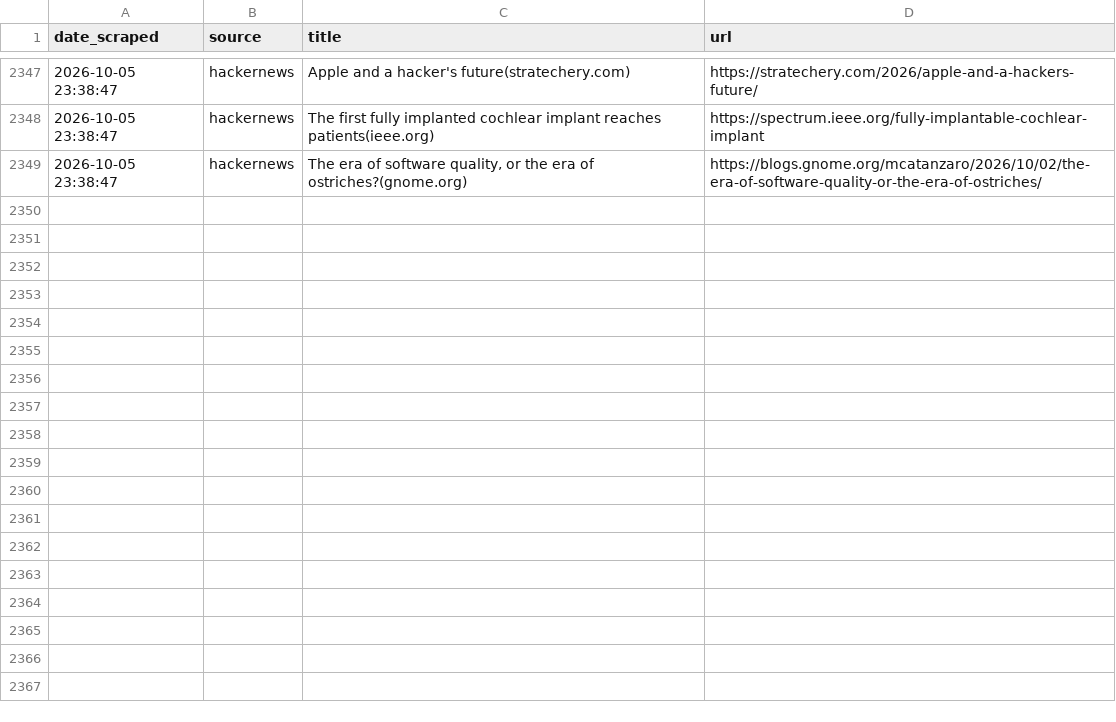
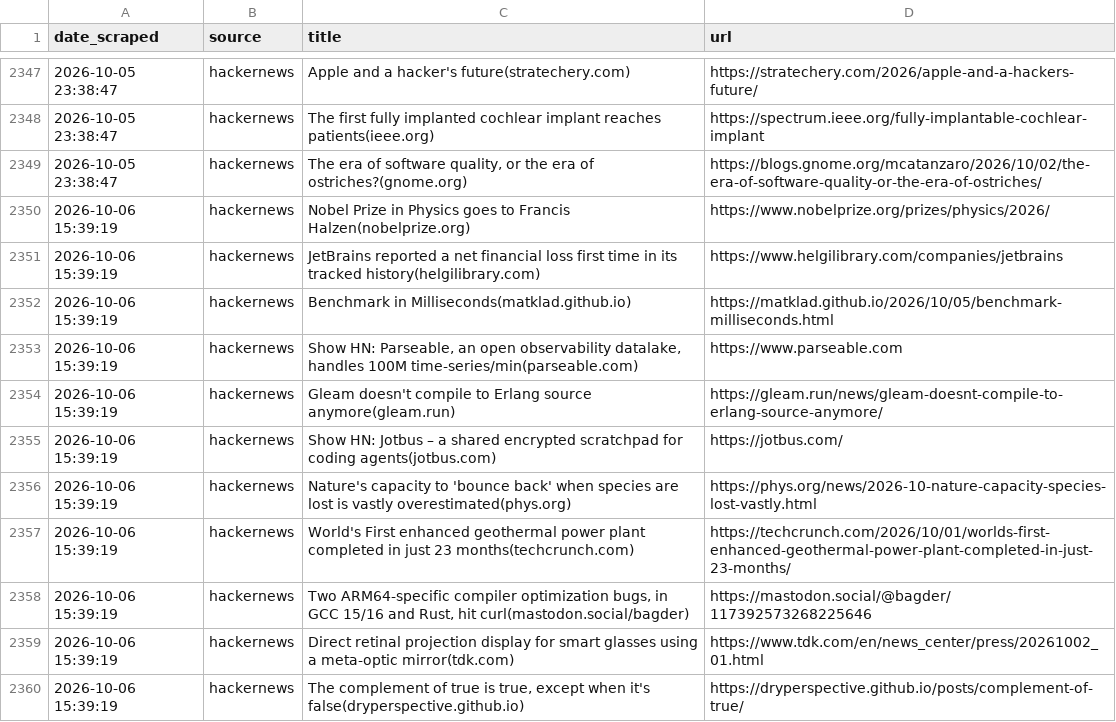
Before and after one commit to yosserayari/trendwatch, a CSV file: storage/history.csv, drawn as a sheet; only a part is shown, gaps mark what is left out; the diff names each change by its address in the sheet, - before the commit and + after, or states it on an @@ line.

```diff
--- a/storage/history.csv
+++ b/storage/history.csv
+row 2350: 2026-10-06 15:39:19 | hackernews | Nobel Prize in Physics goes to Francis Halzen(nobelprize.org) | https://www.nobelprize.org/prizes/physics/2026/
+row 2351: 2026-10-06 15:39:19 | hackernews | JetBrains reported a net financial loss first time in its tracked history(helgilibrary.com) | https://www.helgilibrary.com/companies/jetbrains
+row 2352: 2026-10-06 15:39:19 | hackernews | Benchmark in Milliseconds(matklad.github.io) | https://matklad.github.io/2026/10/05/benchmark-milliseconds.html
+row 2353: 2026-10-06 15:39:19 | hackernews | Show HN: Parseable, an open observability datalake, handles 100M time-series/min(parseable.com) | https://www.parseable.com
+row 2354: 2026-10-06 15:39:19 | hackernews | Gleam doesn't compile to Erlang source anymore(gleam.run) | https://gleam.run/news/gleam-doesnt-compile-to-erlang-source-anymore/
+row 2355: 2026-10-06 15:39:19 | hackernews | Show HN: Jotbus – a shared encrypted scratchpad for coding agents(jotbus.com) | https://jotbus.com/
+row 2356: 2026-10-06 15:39:19 | hackernews | Nature's capacity to 'bounce back' when species are lost is vastly overestimated(phys.org) | https://phys.org/news/2026-10-nature-capacity-species-lost-vastly.html
+row 2357: 2026-10-06 15:39:19 | hackernews | World's First enhanced geothermal power plant completed in just 23 months(techcrunch.com) | https://techcrunch.com/2026/10/01/worlds-first-enhanced-geothermal-power-plant-completed-in-just-23-months/
+row 2358: 2026-10-06 15:39:19 | hackernews | Two ARM64-specific compiler optimization bugs, in GCC 15/16 and Rust, hit curl(mastodon.social/bagder) | https://mastodon.social/@bagder/117392573268225646
+row 2359: 2026-10-06 15:39:19 | hackernews | Direct retinal projection display for smart glasses using a meta-optic mirror(tdk.com) | https://www.tdk.com/en/news_center/press/20261002_01.html
+row 2360: 2026-10-06 15:39:19 | hackernews | The complement of true is true, except when it's false(dryperspective.github.io) | https://dryperspective.github.io/posts/complement-of-true/
```
